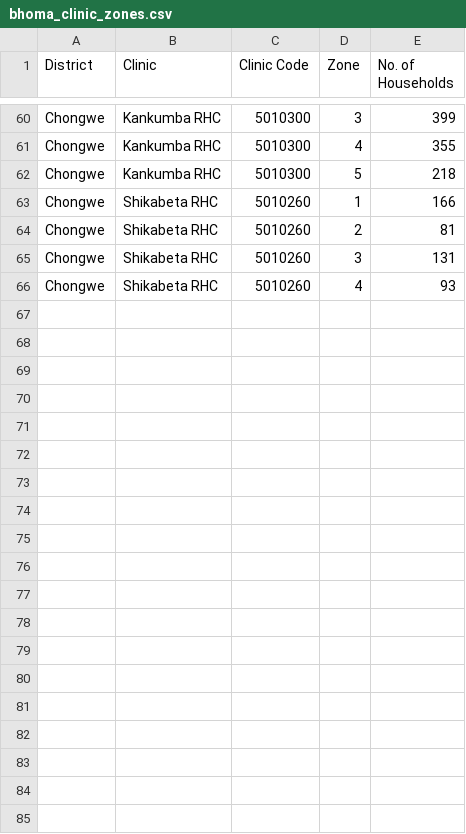
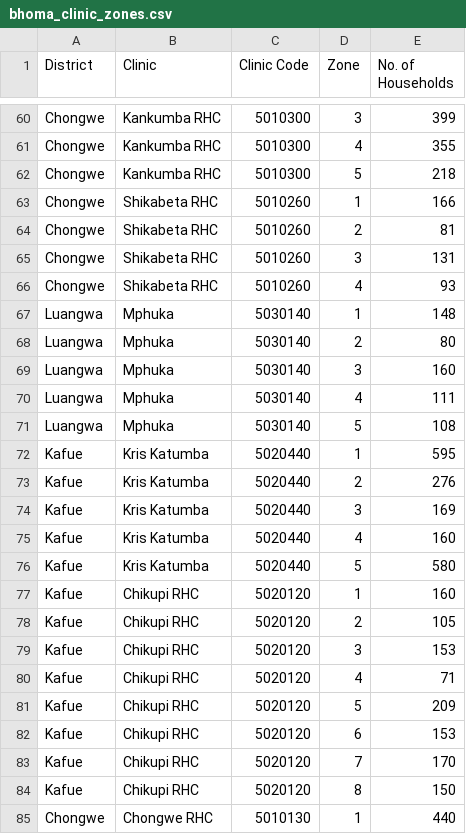
Before and after one commit to dimagi/bhoma, a CSV file: bhoma/static/bhoma_clinic_zones.csv, drawn as a sheet; only a part is shown, gaps mark what is left out; the diff covers the shown part only; the diff names each change by its address in the sheet, - before the commit and + after, or states it on an @@ line.

Commit message:
added updated bhoma_clinic_zones

```diff
--- a/bhoma/static/bhoma_clinic_zones.csv
+++ b/bhoma/static/bhoma_clinic_zones.csv
+row 67: Luangwa | Mphuka | 5030140 | 1 | 148
+row 68: Luangwa | Mphuka | 5030140 | 2 | 80
+row 69: Luangwa | Mphuka | 5030140 | 3 | 160
+row 70: Luangwa | Mphuka | 5030140 | 4 | 111
+row 71: Luangwa | Mphuka | 5030140 | 5 | 108
+row 72: Kafue | Kris Katumba | 5020440 | 1 | 595
+row 73: Kafue | Kris Katumba | 5020440 | 2 | 276
+row 74: Kafue | Kris Katumba | 5020440 | 3 | 169
+row 75: Kafue | Kris Katumba | 5020440 | 4 | 160
+row 76: Kafue | Kris Katumba | 5020440 | 5 | 580
+row 77: Kafue | Chikupi RHC | 5020120 | 1 | 160
+row 78: Kafue | Chikupi RHC | 5020120 | 2 | 105
+row 79: Kafue | Chikupi RHC | 5020120 | 3 | 153
+row 80: Kafue | Chikupi RHC | 5020120 | 4 | 71
+row 81: Kafue | Chikupi RHC | 5020120 | 5 | 209
+row 82: Kafue | Chikupi RHC | 5020120 | 6 | 153
+row 83: Kafue | Chikupi RHC | 5020120 | 7 | 170
+row 84: Kafue | Chikupi RHC | 5020120 | 8 | 150
+row 85: Chongwe | Chongwe RHC | 5010130 | 1 | 440
```
Also changed, not shown: 20 added rows and 4 edited cells elsewhere in this file.
